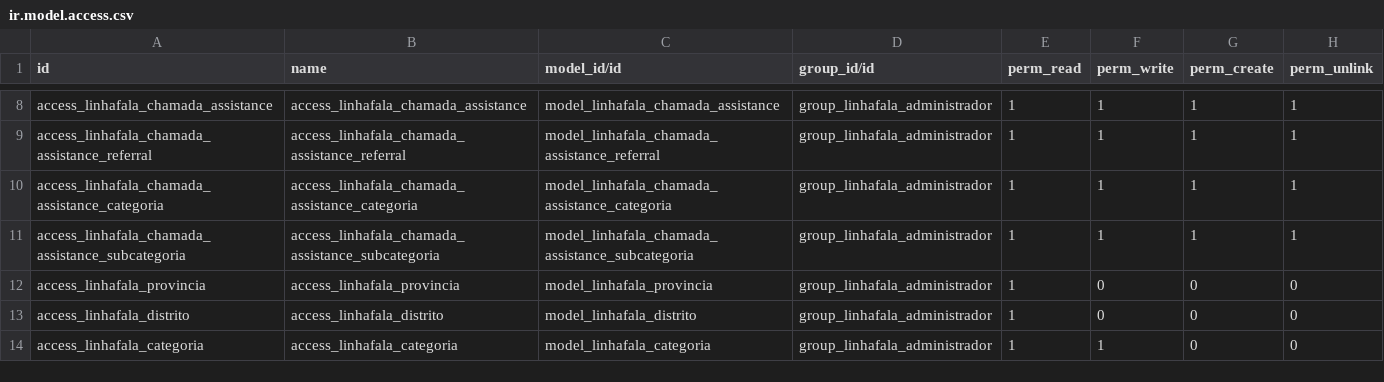
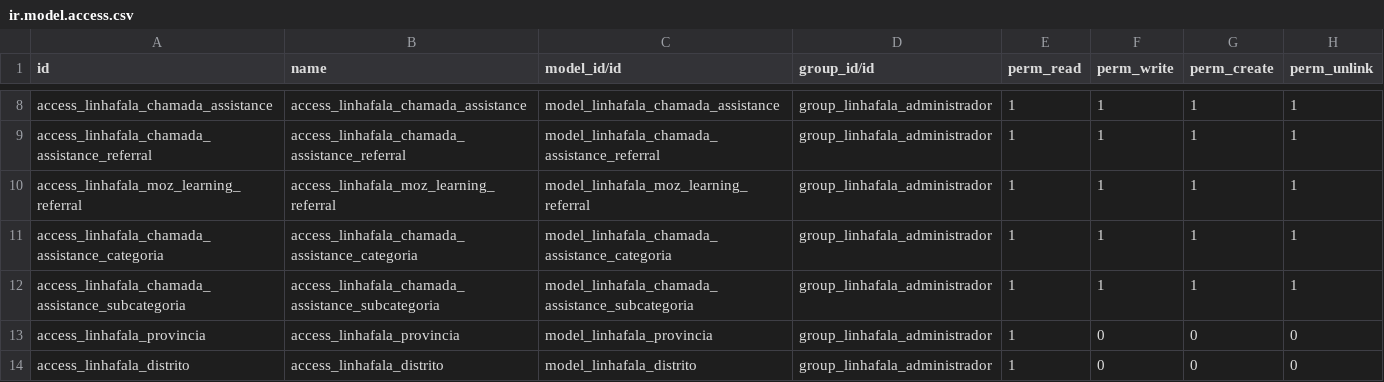
Before and after one commit to roboboinc/linhafala_odoo, a CSV file: security/ir.model.access.csv, drawn as a sheet; only a part is shown, gaps mark what is left out; the shorter side is filled out with more unchanged rows.

Commit message:
upgrade: creating moz learning referral

```diff
--- a/security/ir.model.access.csv
+++ b/security/ir.model.access.csv
@@ -9,2 +9,3 @@ access_linhafala_chamada_assistance,access_linhafala_chamada_assistance,model_li
 access_linhafala_chamada_assistance_referral,access_linhafala_chamada_assistance_referral,model_linhafala_chamada_assistance_referral,group_linhafala_administrador,1,1,1,1
+access_linhafala_moz_learning_referral,access_linhafala_moz_learning_referral,model_linhafala_moz_learning_referral,group_linhafala_administrador,1,1,1,1
 access_linhafala_chamada_assistance_categoria,access_linhafala_chamada_assistance_categoria,model_linhafala_chamada_assistance_categoria,group_linhafala_administrador,1,1,1,1
```
Also changed, not shown: 3 other files.
